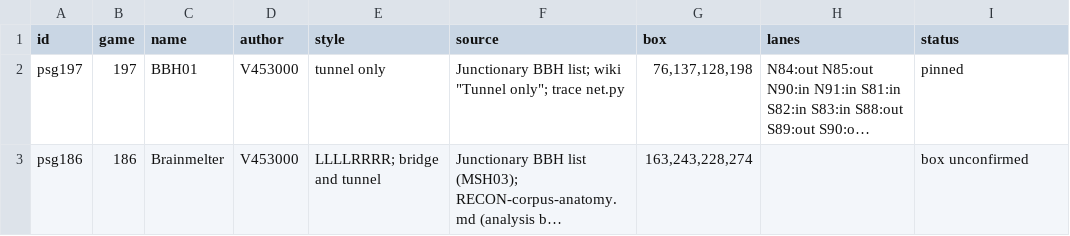
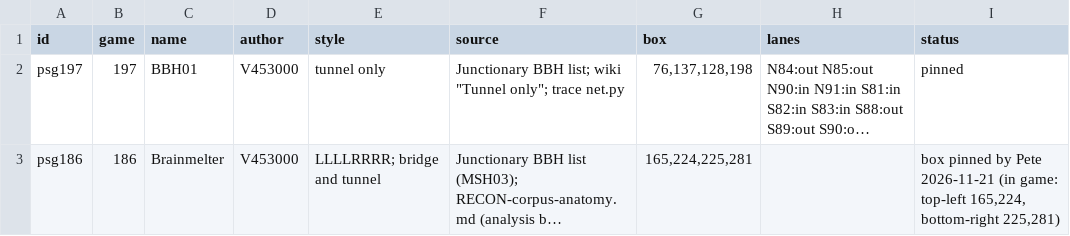
Before and after one commit to beyond-code-github/OpenTTD, a TSV file: tools/junction/corpus/hubs.tsv, drawn as a sheet; long unchanged cells end in …; the diff names each change by its address in the sheet, - before the commit and + after, or states it on an @@ line.

```diff
--- a/tools/junction/corpus/hubs.tsv
+++ b/tools/junction/corpus/hubs.tsv
-G3 (box): 163,243,228,274
+G3 (box): 165,224,225,281
-I3 (status): box unconfirmed
+I3 (status): box pinned by Pete 2026-11-21 (in game: top-left 165,224, bottom-right 225,281)
```
